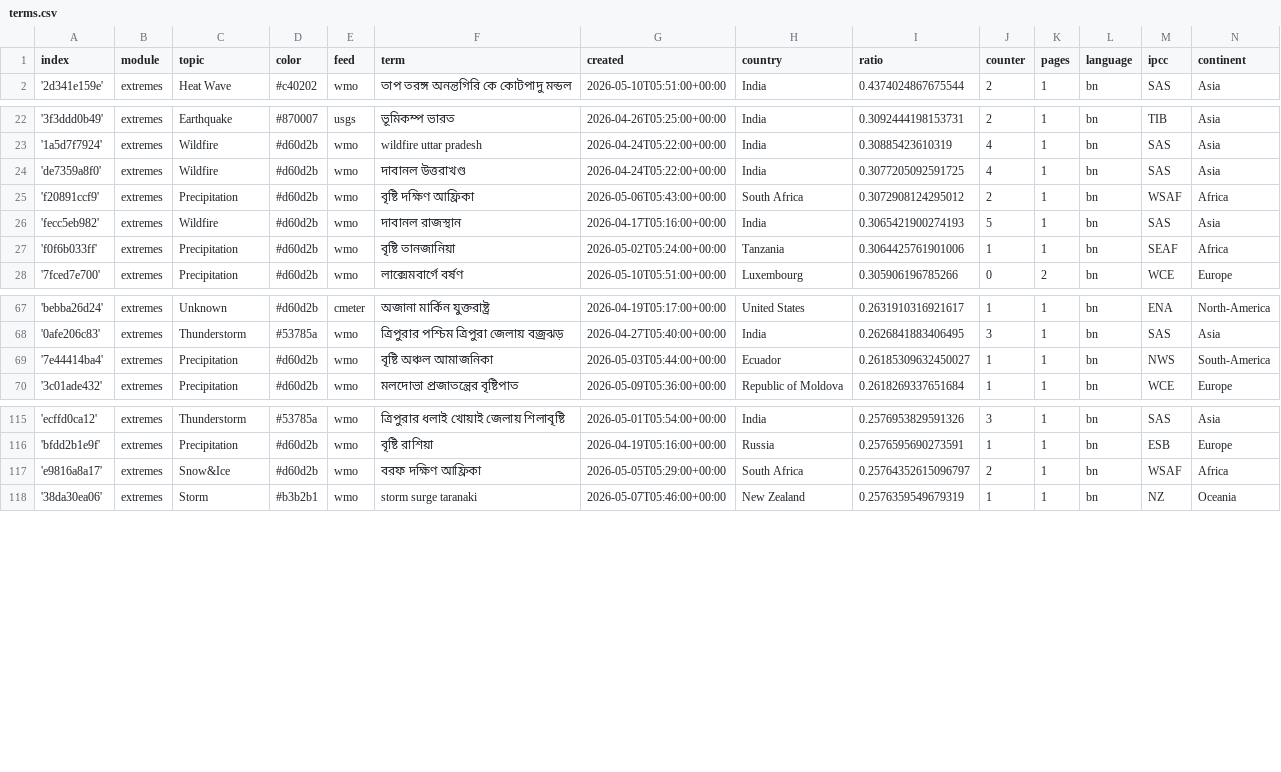
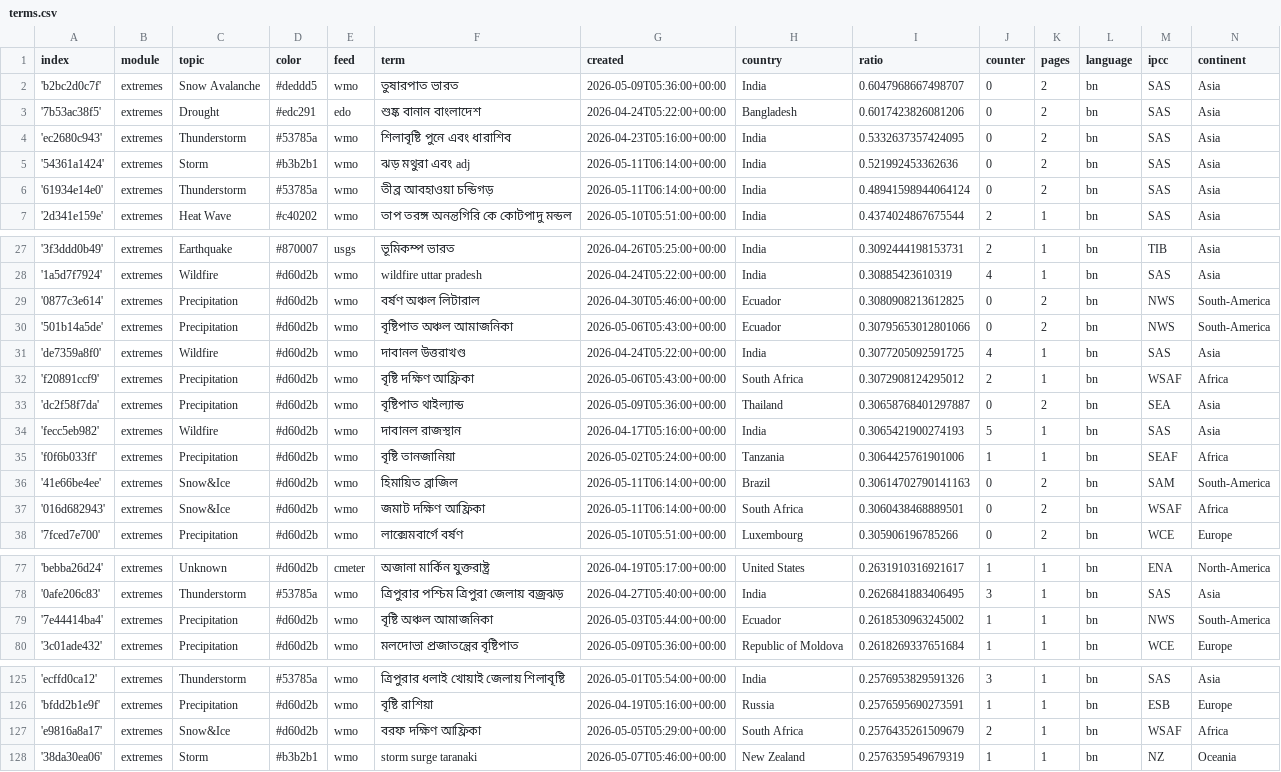
Before and after one commit to sonjanews/bengaliExtremes, a CSV file: terms.csv, drawn as a sheet; only a part is shown, gaps mark what is left out; the diff covers the shown part only.

Commit message:
Commit from GitHub Actions (import:0.0)

```diff
--- a/terms.csv
+++ b/terms.csv
@@ -1,2 +1,7 @@
 index,module,topic,color,feed,term,created,country,ratio,counter,pages,language,ipcc,continent
+'b2bc2d0c7f',extremes,Snow Avalanche,#deddd5,wmo,তুষারপাত ভারত,2026-05-09T05:36:00+00:00,India,0.6047968667498707,0,2,bn,SAS,Asia
+'7b53ac38f5',extremes,Drought,#edc291,edo,শুষ্ক বানান বাংলাদেশ,2026-04-24T05:22:00+00:00,Bangladesh,0.6017423826081206,0,2,bn,SAS,Asia
+'ec2680c943',extremes,Thunderstorm,#53785a,wmo,শিলাবৃষ্টি পুনে এবং ধারাশিব,2026-04-23T05:16:00+00:00,India,0.5332637357424095,0,2,bn,SAS,Asia
+'54361a1424',extremes,Storm,#b3b2b1,wmo,ঝড় মথুরা এবং adj,2026-05-11T06:14:00+00:00,India,0.521992453362636,0,2,bn,SAS,Asia
+'61934e14e0',extremes,Thunderstorm,#53785a,wmo,তীব্র আবহাওয়া চন্ডিগড়,2026-05-11T06:14:00+00:00,India,0.48941598944064124,0,2,bn,SAS,Asia
 '2d341e159e',extremes,Heat Wave,#c40202,wmo,তাপ তরঙ্গ অনন্তগিরি কে কোটপাদু মন্ডল,2026-05-10T05:51:00+00:00,India,0.4374024867675544,2,1,bn,SAS,Asia
@@ -23,6 +28,11 @@ index,module,topic,color,feed,term,created,country,ratio,counter,pages,language,
 '1a5d7f7924',extremes,Wildfire,#d60d2b,wmo,wildfire uttar pradesh,2026-04-24T05:22:00+00:00,India,0.30885423610319,4,1,bn,SAS,Asia
+'0877c3e614',extremes,Precipitation,#d60d2b,wmo,বর্ষণ অঞ্চল লিটারাল,2026-04-30T05:46:00+00:00,Ecuador,0.3080908213612825,0,2,bn,NWS,South-America
+'501b14a5de',extremes,Precipitation,#d60d2b,wmo,বৃষ্টিপাত অঞ্চল আমাজনিকা,2026-05-06T05:43:00+00:00,Ecuador,0.30795653012801066,0,2,bn,NWS,South-America
 'de7359a8f0',extremes,Wildfire,#d60d2b,wmo,দাবানল উত্তরাখণ্ড,2026-04-24T05:22:00+00:00,India,0.3077205092591725,4,1,bn,SAS,Asia
 'f20891ccf9',extremes,Precipitation,#d60d2b,wmo,বৃষ্টি দক্ষিণ আফ্রিকা,2026-05-06T05:43:00+00:00,South Africa,0.3072908124295012,2,1,bn,WSAF,Africa
+'dc2f58f7da',extremes,Precipitation,#d60d2b,wmo,বৃষ্টিপাত থাইল্যান্ড,2026-05-09T05:36:00+00:00,Thailand,0.30658768401297887,0,2,bn,SEA,Asia
 'fecc5eb982',extremes,Wildfire,#d60d2b,wmo,দাবানল রাজস্থান,2026-04-17T05:16:00+00:00,India,0.3065421900274193,5,1,bn,SAS,Asia
 'f0f6b033ff',extremes,Precipitation,#d60d2b,wmo,বৃষ্টি তানজানিয়া,2026-05-02T05:24:00+00:00,Tanzania,0.3064425761901006,1,1,bn,SEAF,Africa
+'41e66be4ee',extremes,Snow&Ice,#d60d2b,wmo,হিমায়িত ব্রাজিল,2026-05-11T06:14:00+00:00,Brazil,0.30614702790141163,0,2,bn,SAM,South-America
+'016d682943',extremes,Snow&Ice,#d60d2b,wmo,জমাট দক্ষিণ আফ্রিকা,2026-05-11T06:14:00+00:00,South Africa,0.3060438468889501,0,2,bn,WSAF,Africa
 '7fced7e700',extremes,Precipitation,#d60d2b,wmo,লাক্সেমবার্গে বর্ষণ,2026-05-10T05:51:00+00:00,Luxembourg,0.305906196785266,0,2,bn,WCE,Europe
@@ -68,3 +78,3 @@ index,module,topic,color,feed,term,created,country,ratio,counter,pages,language,
 '0afe206c83',extremes,Thunderstorm,#53785a,wmo,ত্রিপুরার পশ্চিম ত্রিপুরা জেলায় বজ্রঝড়,2026-04-27T05:40:00+00:00,India,0.2626841883406495,3,1,bn,SAS,Asia
-'7e44414ba4',extremes,Precipitation,#d60d2b,wmo,বৃষ্টি অঞ্চল আমাজনিকা,2026-05-03T05:44:00+00:00,Ecuador,0.26185309632450027,1,1,bn,NWS,South-America
+'7e44414ba4',extremes,Precipitation,#d60d2b,wmo,বৃষ্টি অঞ্চল আমাজনিকা,2026-05-03T05:44:00+00:00,Ecuador,0.2618530963245002,1,1,bn,NWS,South-America
 '3c01ade432',extremes,Precipitation,#d60d2b,wmo,মলদোভা প্রজাতন্ত্রের বৃষ্টিপাত,2026-05-09T05:36:00+00:00,Republic of Moldova,0.2618269337651684,1,1,bn,WCE,Europe
@@ -116,3 +126,3 @@ index,module,topic,color,feed,term,created,country,ratio,counter,pages,language,
 'bfdd2b1e9f',extremes,Precipitation,#d60d2b,wmo,বৃষ্টি রাশিয়া,2026-04-19T05:16:00+00:00,Russia,0.2576595690273591,1,1,bn,ESB,Europe
-'e9816a8a17',extremes,Snow&Ice,#d60d2b,wmo,বরফ দক্ষিণ আফ্রিকা,2026-05-05T05:29:00+00:00,South Africa,0.25764352615096797,2,1,bn,WSAF,Africa
+'e9816a8a17',extremes,Snow&Ice,#d60d2b,wmo,বরফ দক্ষিণ আফ্রিকা,2026-05-05T05:29:00+00:00,South Africa,0.2576435261509679,2,1,bn,WSAF,Africa
 '38da30ea06',extremes,Storm,#b3b2b1,wmo,storm surge taranaki,2026-05-07T05:46:00+00:00,New Zealand,0.2576359549679319,1,1,bn,NZ,Oceania
```
Also changed, not shown: 1 edited cell elsewhere in this file.
